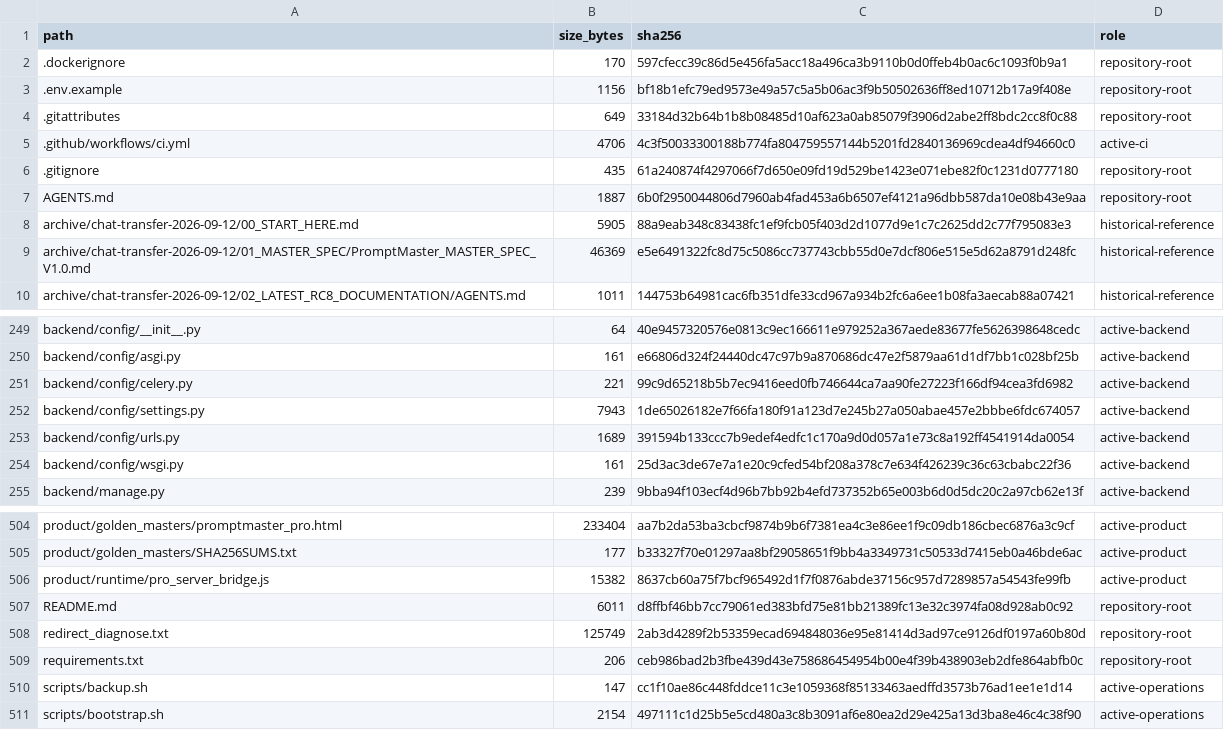
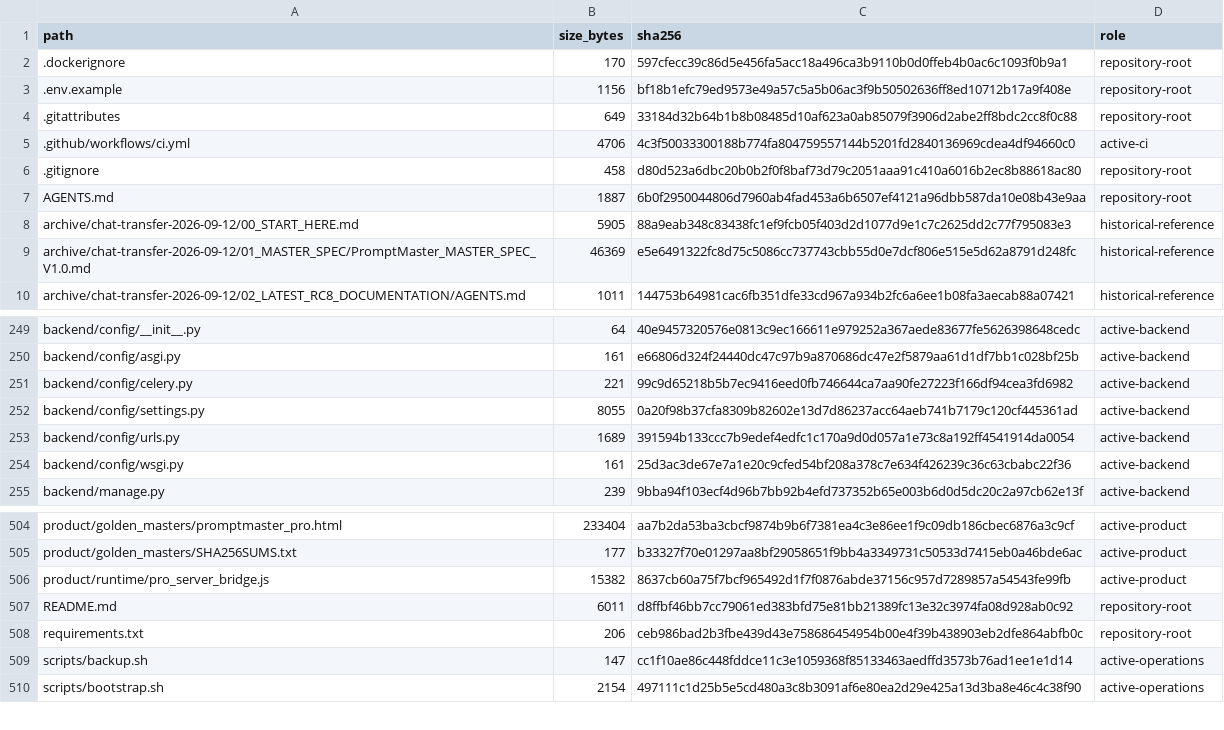
Before and after one commit to deckewandboden/prompmaster, a TSV file: FILE_MANIFEST.tsv, drawn as a sheet; only a part is shown, gaps mark what is left out.

```diff
--- a/FILE_MANIFEST.tsv
+++ b/FILE_MANIFEST.tsv
@@ -5,3 +5,3 @@ path	size_bytes	sha256	role
 .github/workflows/ci.yml	4706	4c3f50033300188b774fa804759557144b5201fd2840136969cdea4df94660c0	active-ci
-.gitignore	435	61a240874f4297066f7d650e09fd19d529be1423e071ebe82f0c1231d0777180	repository-root
+.gitignore	458	d80d523a6dbc20b0b2f0f8baf73d79c2051aaa91c410a6016b2ec8b88618ac80	repository-root
 AGENTS.md	1887	6b0f2950044806d7960ab4fad453a6b6507ef4121a96dbb587da10e08b43e9aa	repository-root
@@ -251,3 +251,3 @@ backend/config/asgi.py	161	e66806d324f24440dc47c97b9a870686dc47e2f5879aa61d1df7b
 backend/config/celery.py	221	99c9d65218b5b7ec9416eed0fb746644ca7aa90fe27223f166df94cea3fd6982	active-backend
-backend/config/settings.py	7943	1de65026182e7f66fa180f91a123d7e245b27a050abae457e2bbbe6fdc674057	active-backend
+backend/config/settings.py	8055	0a20f98b37cfa8309b82602e13d7d86237acc64aeb741b7179c120cf445361ad	active-backend
 backend/config/urls.py	1689	391594b133ccc7b9edef4edfc1c170a9d0d057a1e73c8a192ff4541914da0054	active-backend
@@ -507,3 +507,2 @@ product/runtime/pro_server_bridge.js	15382	8637cb60a75f7bcf965492d1f7f0876abde37
 README.md	6011	d8ffbf46bb7cc79061ed383bfd75e81bb21389fc13e32c3974fa08d928ab0c92	repository-root
-redirect_diagnose.txt	125749	2ab3d4289f2b53359ecad694848036e95e81414d3ad97ce9126df0197a60b80d	repository-root
 requirements.txt	206	ceb986bad2b3fbe439d43e758686454954b00e4f39b438903eb2dfe864abfb0c	repository-root
```
Also changed, not shown: 5 other files.
